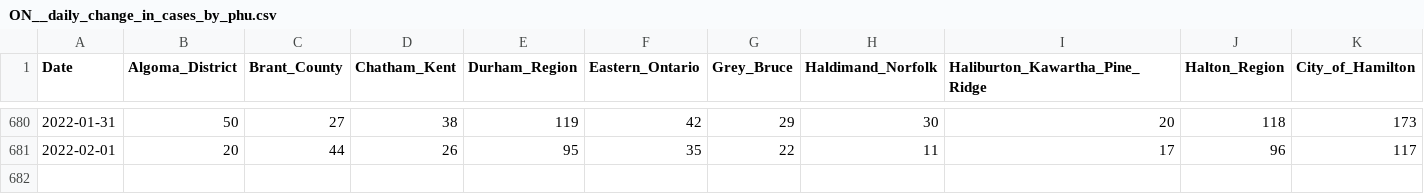
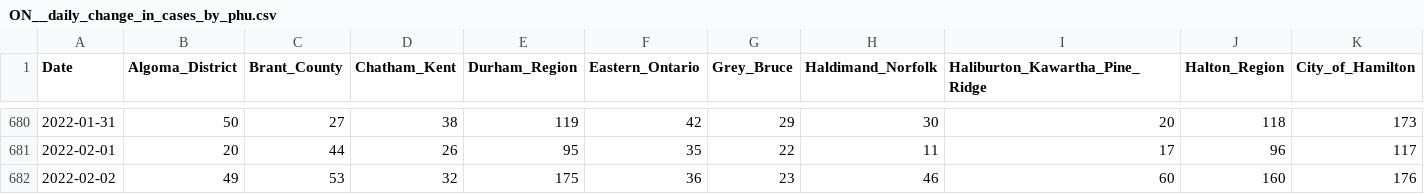
Before and after one commit to Copterz/coronavirus-hc-infobase-archive, a CSV file: ON__daily_change_in_cases_by_phu.csv, drawn as a sheet; only a part is shown, gaps mark what is left out; rows hold the shown columns only; the diff names each change by its address in the sheet, - before the commit and + after, or states it on an @@ line.

```diff
--- a/ON__daily_change_in_cases_by_phu.csv
+++ b/ON__daily_change_in_cases_by_phu.csv
+row 682: 2022-02-02 | 49 | 53 | 32 | 175 | 36 | 23 | 46 | 60 | 160 | 176
```
Also changed, not shown: 3 other files.
